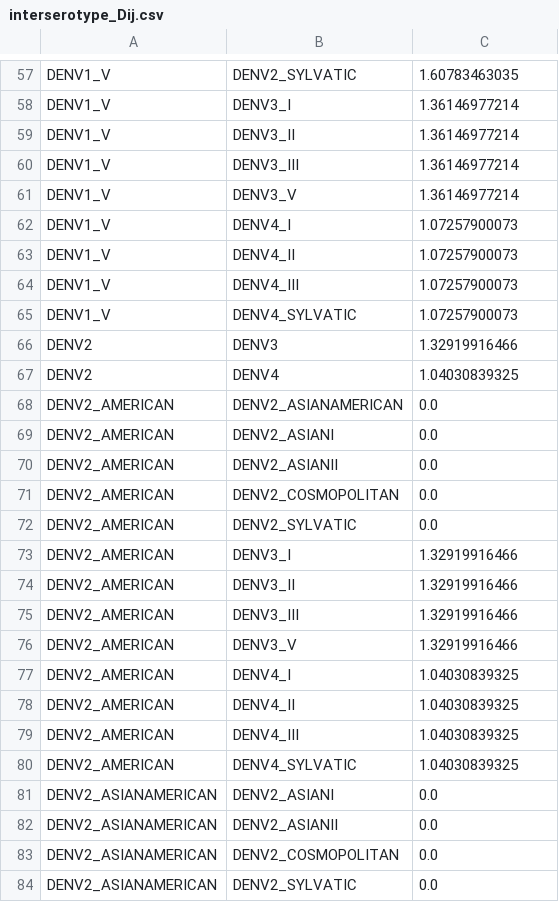
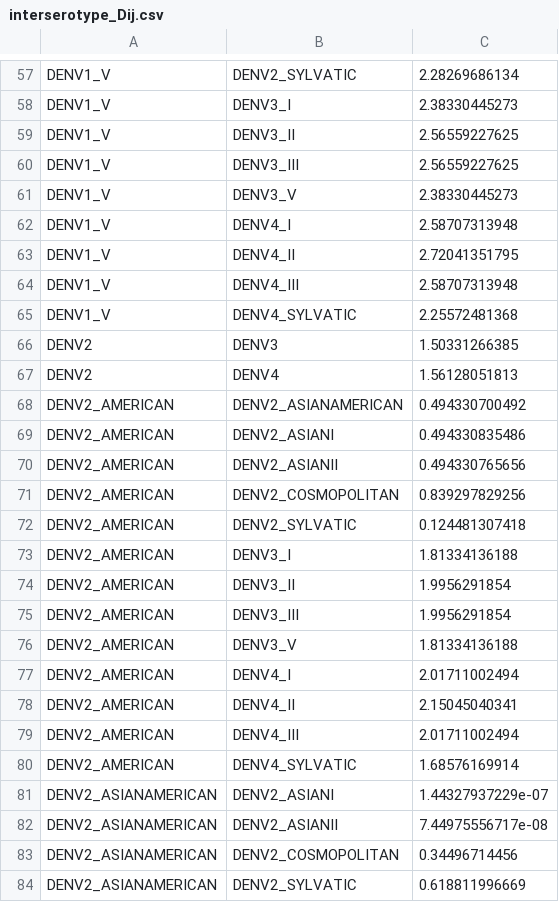
Before and after one commit to blab/dengue-antigenic-dynamics, a CSV file: data/frequencies/interserotype_Dij.csv, drawn as a sheet; only a part is shown, gaps mark what is left out; the diff covers the shown part only; the diff names each change by its address in the sheet, - before the commit and + after, or states it on an @@ line.

```diff
--- a/data/frequencies/interserotype_Dij.csv
+++ b/data/frequencies/interserotype_Dij.csv
-C57: 1.60783463035
+C57: 2.28269686134
-C58: 1.36146977214
+C58: 2.38330445273
-C59:C60: 1.36146977214
+C59:C60: 2.56559227625
-C61: 1.36146977214
+C61: 2.38330445273
-C62: 1.07257900073
+C62: 2.58707313948
-C63: 1.07257900073
+C63: 2.72041351795
-C64: 1.07257900073
+C64: 2.58707313948
-C65: 1.07257900073
+C65: 2.25572481368
-C66: 1.32919916466
+C66: 1.50331266385
-C67: 1.04030839325
+C67: 1.56128051813
-C68: 0.0
+C68: 0.494330700492
-C69: 0.0
+C69: 0.494330835486
-C70: 0.0
+C70: 0.494330765656
-C71: 0.0
+C71: 0.839297829256
-C72: 0.0
+C72: 0.124481307418
-C73: 1.32919916466
+C73: 1.81334136188
-C74:C75: 1.32919916466
+C74:C75: 1.9956291854
-C76: 1.32919916466
+C76: 1.81334136188
-C77: 1.04030839325
+C77: 2.01711002494
-C78: 1.04030839325
+C78: 2.15045040341
-C79: 1.04030839325
+C79: 2.01711002494
-C80: 1.04030839325
+C80: 1.68576169914
-C81: 0.0
+C81: 1.44327937229e-07
-C82: 0.0
+C82: 7.44975556717e-08
-C83: 0.0
+C83: 0.34496714456
-C84: 0.0
+C84: 0.618811996669
```
Also changed, not shown: 127 edited cells elsewhere in this file, data/frequencies/southeast_asia_genotype_frequencies.csv, data/frequencies/southeast_asia_serotype_frequencies.csv, 26 other files.
